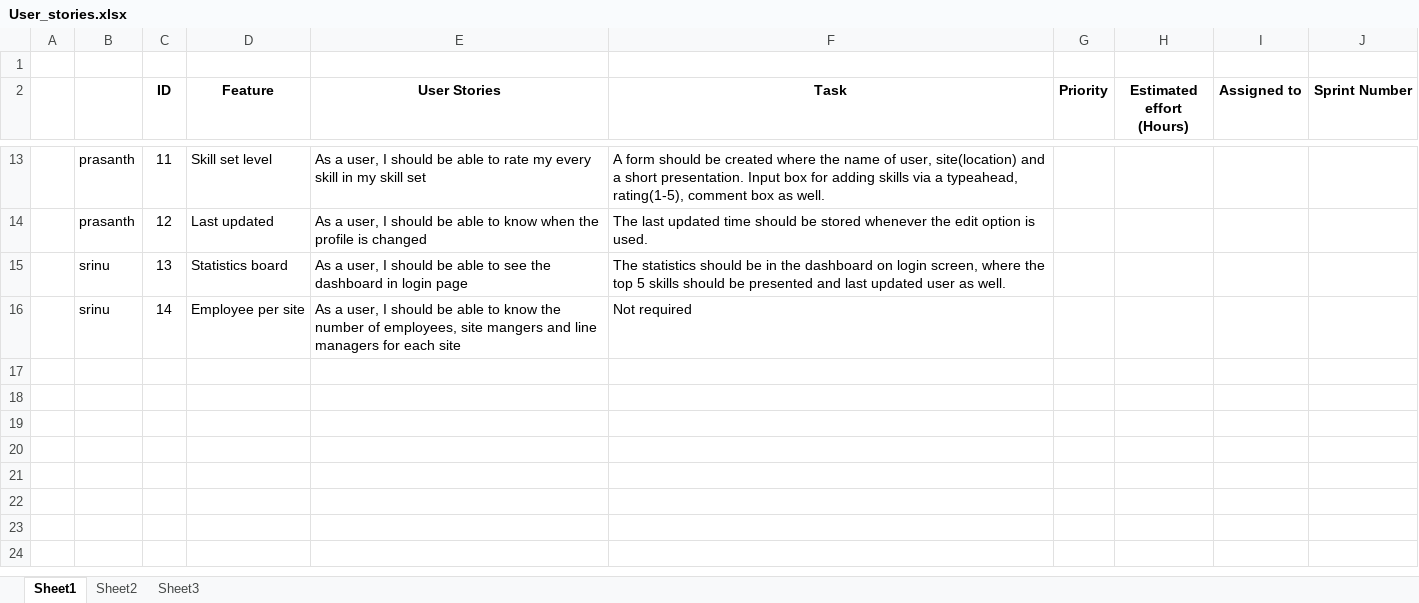
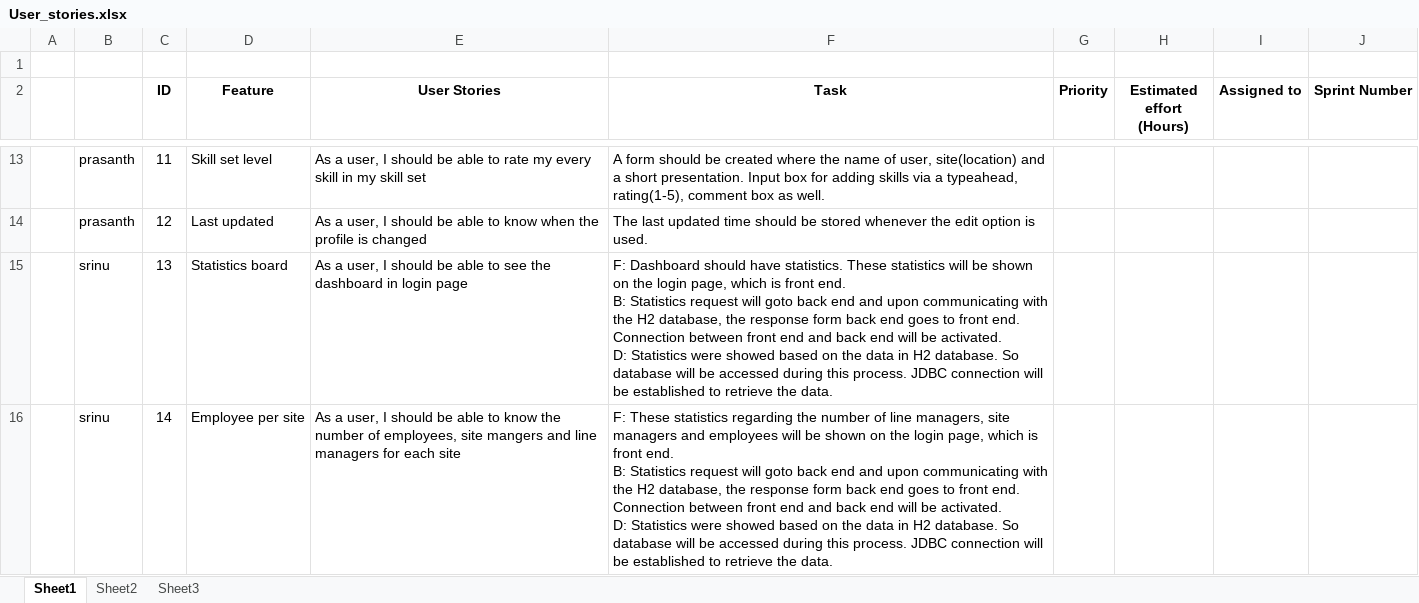
Before and after one commit to kamalteja/Skill_DB, an Excel workbook: User_stories.xlsx, sheet Sheet1, drawn as a sheet; only a part is shown, gaps mark what is left out; values as stored, in another font and other column widths than the file's, no borders; ↵ is a line break in a cell; the diff names each change by its address in the sheet, - before the commit and + after, or states it on an @@ line.

Commit message:
srinuupdate

```diff
--- a/User_stories.xlsx (sheet Sheet1)
+++ b/User_stories.xlsx (sheet Sheet1)
-F15 (Task): The statistics should be in the dashboard on login screen, where the top 5 skills should be presented and last updated user as well.
+F15 (Task): F: Dashboard should have statistics. These statistics will be shown on the login page, which is front end. ↵ B: Statistics request will goto back end and upon communicating with the H2 database, the response form back end goes to front end. Connection between front end and back end will be activated. ↵ D: Statistics were showed based on the data in H2 database. So database will be accessed during this process. JDBC connection will be established to retrieve the data.
-F16 (Task): Not required
+F16 (Task): F: These statistics regarding the number of line managers, site managers and employees will be shown on the login page, which is front end. ↵ B: Statistics request will goto back end and upon communicating with the H2 database, the response form back end goes to front end. Connection between front end and back end will be activated. ↵ D: Statistics were showed based on the data in H2 database. So database will be accessed during this process. JDBC connection will be established to retrieve the data.
```
